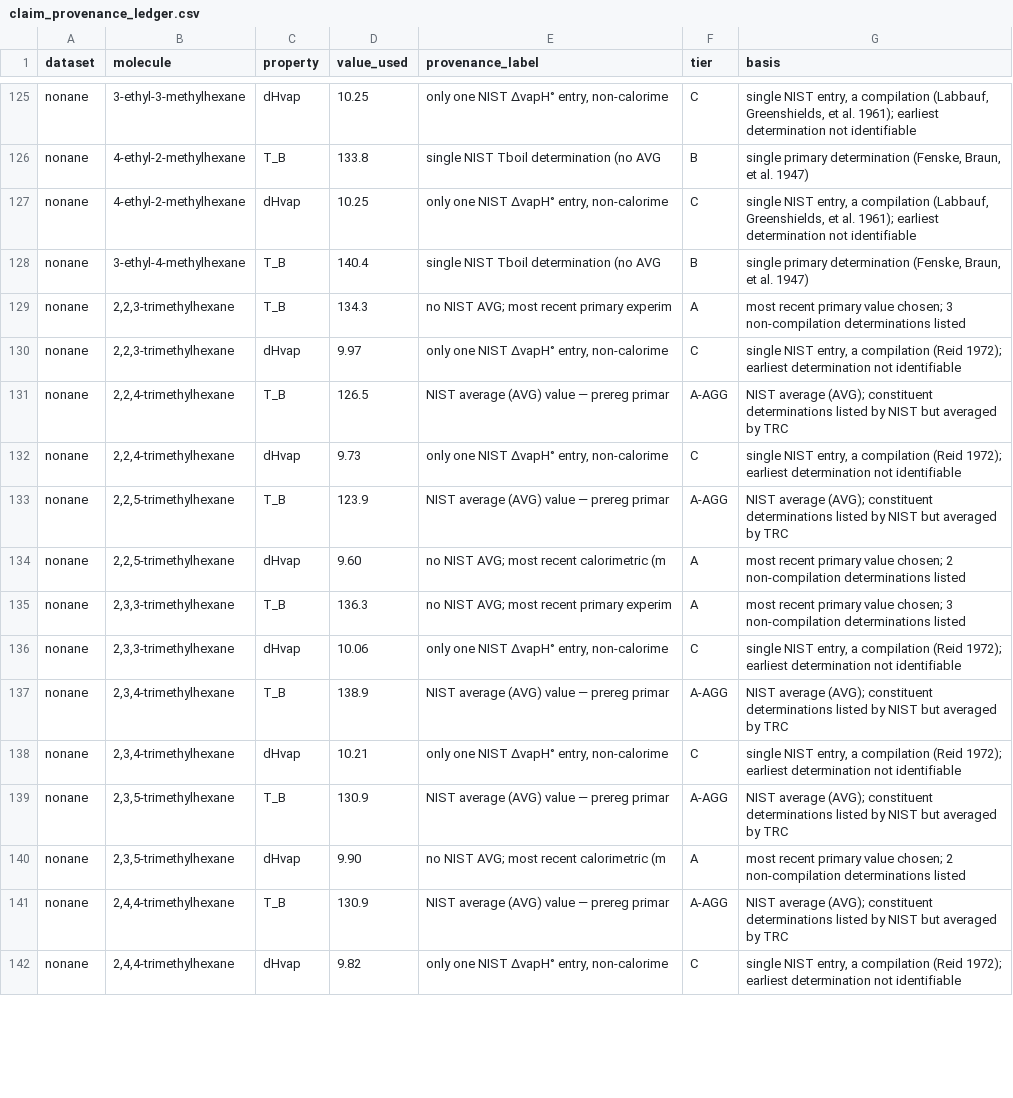
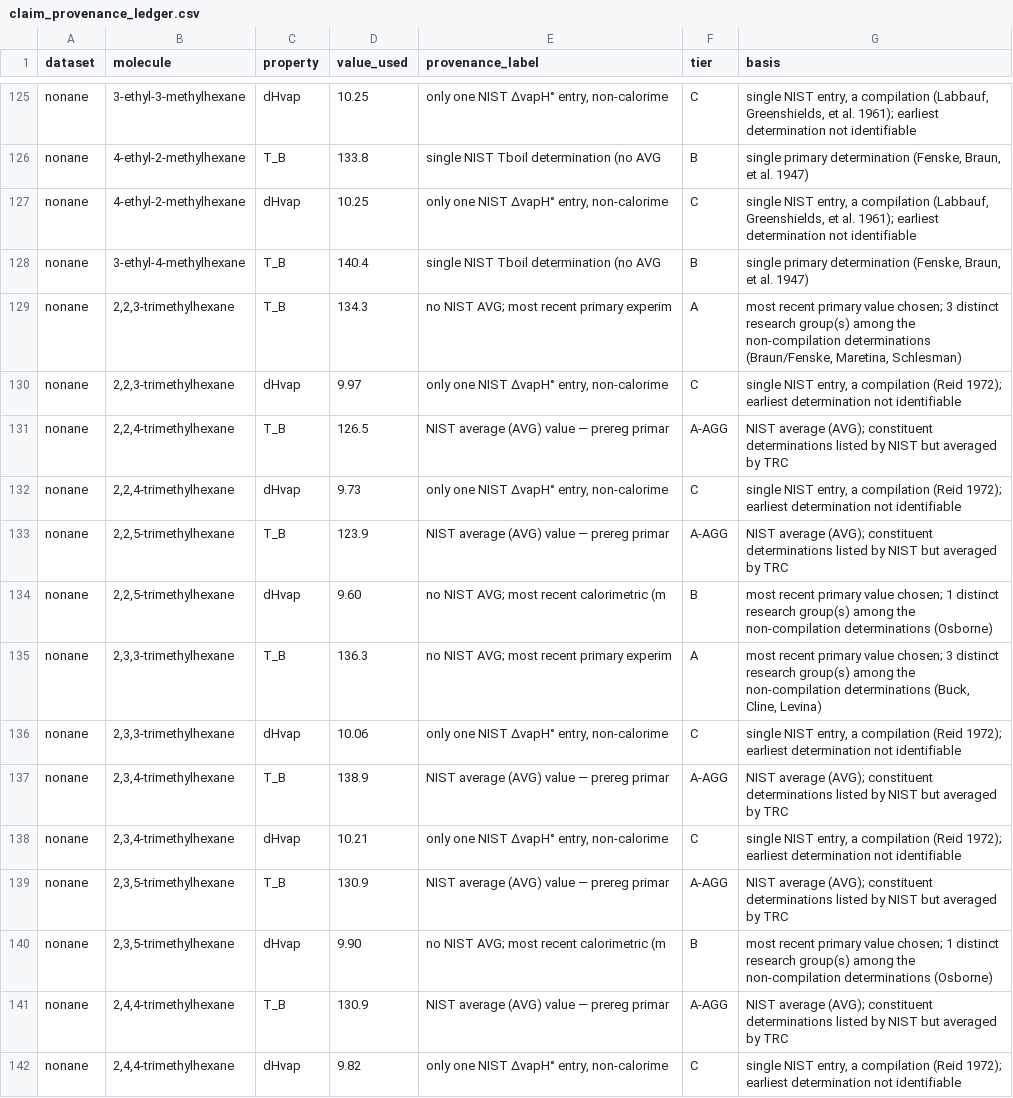
Before and after one commit to Singati2/LOYOLA-PAPER, a CSV file: audit/final/scripts/claim_provenance_ledger.csv, drawn as a sheet; only a part is shown, gaps mark what is left out; the diff covers the shown part only.

Commit message:
v40.30: address PR #3 review (deduplicate studies in the provenance ledger, replayable counter-attack, notebooks fail closed on unresolved pin)

```diff
--- a/audit/final/scripts/claim_provenance_ledger.csv
+++ b/audit/final/scripts/claim_provenance_ledger.csv
@@ -128,3 +128,3 @@ nonane,4-ethyl-2-methylhexane,dHvap,10.25,"only one NIST ΔvapH° entry, non-cal
 nonane,3-ethyl-4-methylhexane,T_B,140.4,single NIST Tboil determination (no AVG ,B,"single primary determination (Fenske, Braun, et al. 1947)"
-nonane,"2,2,3-trimethylhexane",T_B,134.3,no NIST AVG; most recent primary experim,A,most recent primary value chosen; 3 non-compilation determinations listed
+nonane,"2,2,3-trimethylhexane",T_B,134.3,no NIST AVG; most recent primary experim,A,"most recent primary value chosen; 3 distinct research group(s) among the non-compilation determinations (Braun/Fenske, Maretina, Schlesman)"
 nonane,"2,2,3-trimethylhexane",dHvap,9.97,"only one NIST ΔvapH° entry, non-calorime",C,"single NIST entry, a compilation (Reid 1972); earliest determination not identifiable"
@@ -133,4 +133,4 @@ nonane,"2,2,4-trimethylhexane",dHvap,9.73,"only one NIST ΔvapH° entry, non-cal
 nonane,"2,2,5-trimethylhexane",T_B,123.9,NIST average (AVG) value — prereg primar,A-AGG,NIST average (AVG); constituent determinations listed by NIST but averaged by TRC
-nonane,"2,2,5-trimethylhexane",dHvap,9.60,no NIST AVG; most recent calorimetric (m,A,most recent primary value chosen; 2 non-compilation determinations listed
-nonane,"2,3,3-trimethylhexane",T_B,136.3,no NIST AVG; most recent primary experim,A,most recent primary value chosen; 3 non-compilation determinations listed
+nonane,"2,2,5-trimethylhexane",dHvap,9.60,no NIST AVG; most recent calorimetric (m,B,most recent primary value chosen; 1 distinct research group(s) among the non-compilation determinations (Osborne)
+nonane,"2,3,3-trimethylhexane",T_B,136.3,no NIST AVG; most recent primary experim,A,"most recent primary value chosen; 3 distinct research group(s) among the non-compilation determinations (Buck, Cline, Levina)"
 nonane,"2,3,3-trimethylhexane",dHvap,10.06,"only one NIST ΔvapH° entry, non-calorime",C,"single NIST entry, a compilation (Reid 1972); earliest determination not identifiable"
@@ -139,3 +139,3 @@ nonane,"2,3,4-trimethylhexane",dHvap,10.21,"only one NIST ΔvapH° entry, non-ca
 nonane,"2,3,5-trimethylhexane",T_B,130.9,NIST average (AVG) value — prereg primar,A-AGG,NIST average (AVG); constituent determinations listed by NIST but averaged by TRC
-nonane,"2,3,5-trimethylhexane",dHvap,9.90,no NIST AVG; most recent calorimetric (m,A,most recent primary value chosen; 2 non-compilation determinations listed
+nonane,"2,3,5-trimethylhexane",dHvap,9.90,no NIST AVG; most recent calorimetric (m,B,most recent primary value chosen; 1 distinct research group(s) among the non-compilation determinations (Osborne)
 nonane,"2,4,4-trimethylhexane",T_B,130.9,NIST average (AVG) value — prereg primar,A-AGG,NIST average (AVG); constituent determinations listed by NIST but averaged by TRC
```
Also changed, not shown: 12 edited cells elsewhere in this file, 17 other files.
